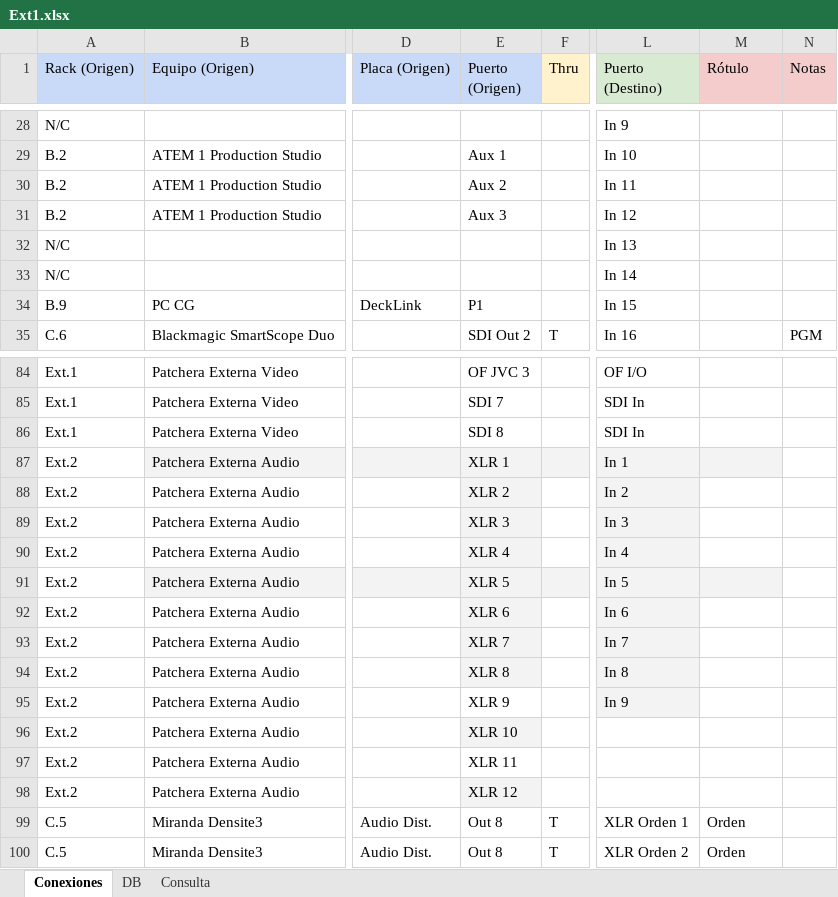
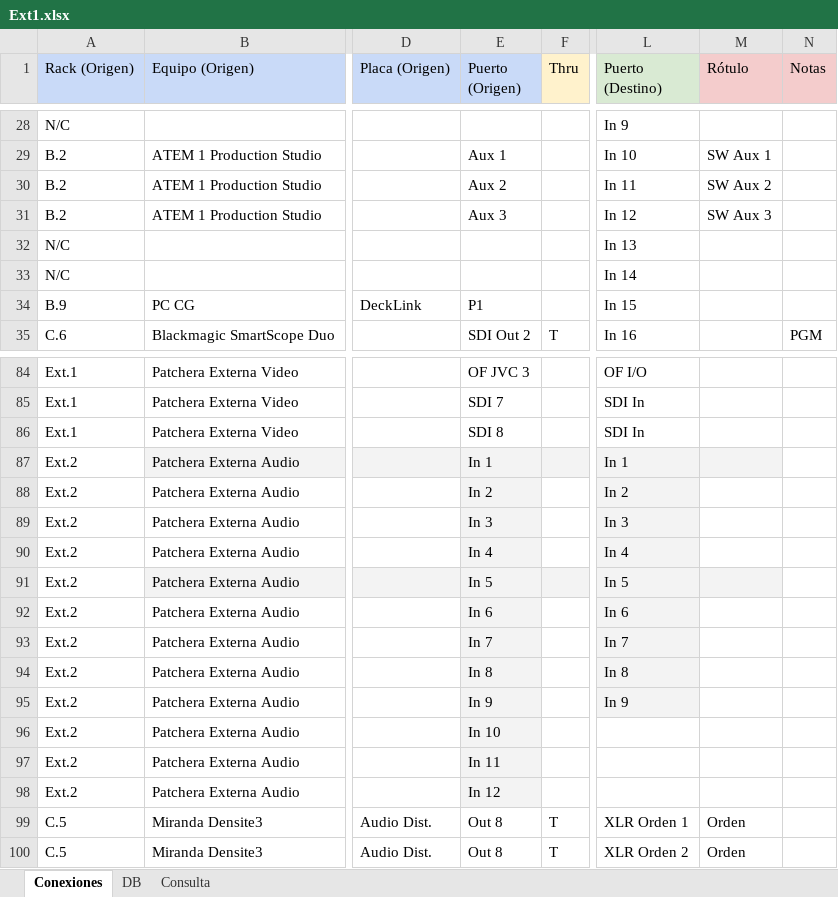
Before and after one commit to mmuccillo55/A7K9X2QF, an Excel workbook: Ext1.xlsx, sheet Conexiones, drawn as a sheet; only a part is shown, gaps mark what is left out; values as stored, in another font and other column widths than the file's, no borders; charts and pictures and conditional formats not drawn; the diff covers the shown part only; the diff names each change by its address in the sheet, - before the commit and + after, or states it on an @@ line.

```diff
--- a/Ext1.xlsx (sheet Conexiones)
+++ b/Ext1.xlsx (sheet Conexiones)
-M29 (Rótulo): (empty)
+M29 (Rótulo): SW Aux 1
-M30 (Rótulo): (empty)
+M30 (Rótulo): SW Aux 2
-M31 (Rótulo): (empty)
+M31 (Rótulo): SW Aux 3
-E87 (Puerto (Origen)): XLR 1
+E87 (Puerto (Origen)): In 1
-E88 (Puerto (Origen)): XLR 2
+E88 (Puerto (Origen)): In 2
-E89 (Puerto (Origen)): XLR 3
+E89 (Puerto (Origen)): In 3
-E90 (Puerto (Origen)): XLR 4
+E90 (Puerto (Origen)): In 4
-E91 (Puerto (Origen)): XLR 5
+E91 (Puerto (Origen)): In 5
-E92 (Puerto (Origen)): XLR 6
+E92 (Puerto (Origen)): In 6
-E93 (Puerto (Origen)): XLR 7
+E93 (Puerto (Origen)): In 7
-E94 (Puerto (Origen)): XLR 8
+E94 (Puerto (Origen)): In 8
-E95 (Puerto (Origen)): XLR 9
+E95 (Puerto (Origen)): In 9
-E95 fill: none
+E95 fill: #F3F3F3
-E96 (Puerto (Origen)): XLR 10
+E96 (Puerto (Origen)): In 10
-E97 (Puerto (Origen)): XLR 11
+E97 (Puerto (Origen)): In 11
-E97 fill: none
+E97 fill: #F3F3F3
-E98 (Puerto (Origen)): XLR 12
+E98 (Puerto (Origen)): In 12
```
Also changed, not shown: 23 edited cells elsewhere in this sheet.
